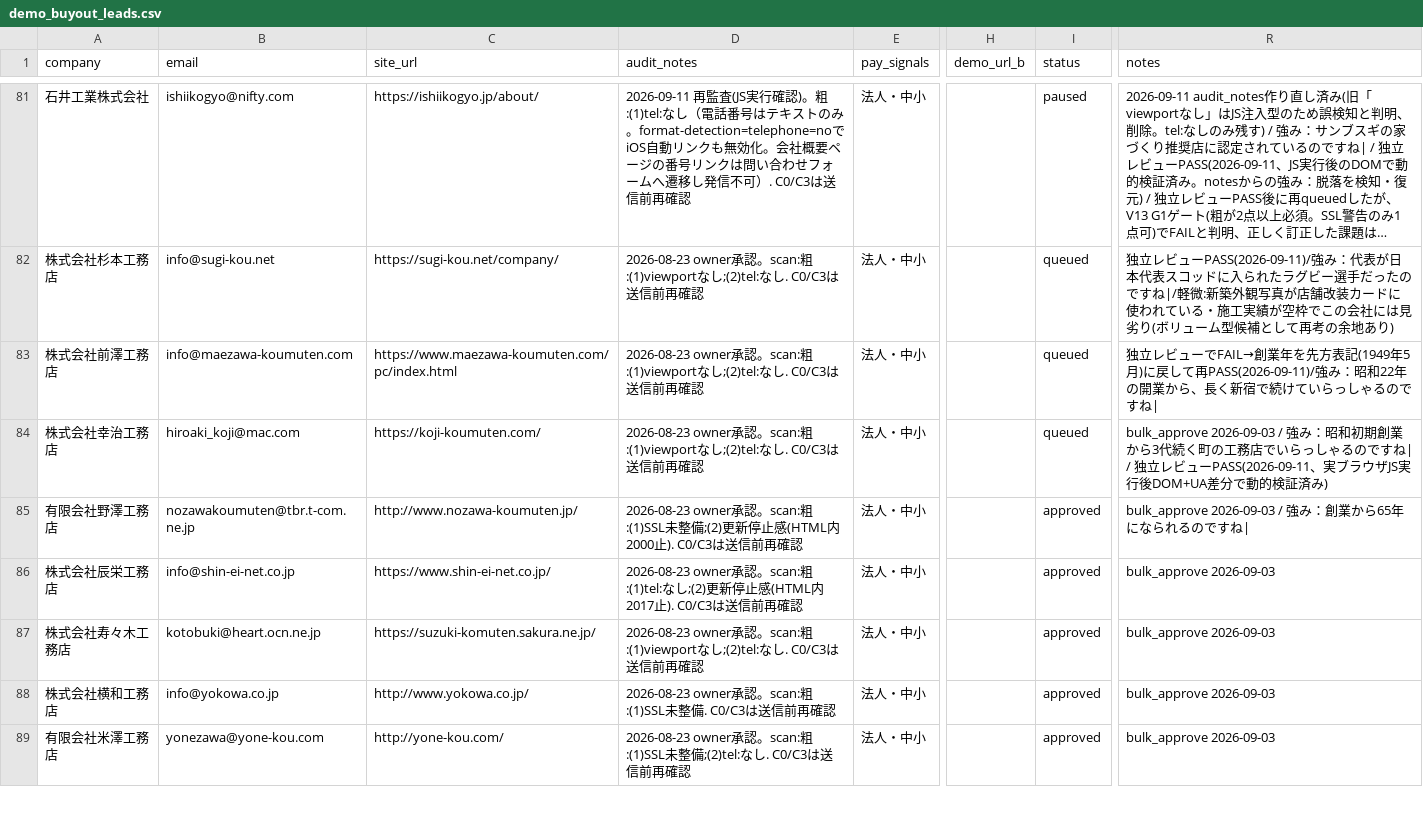
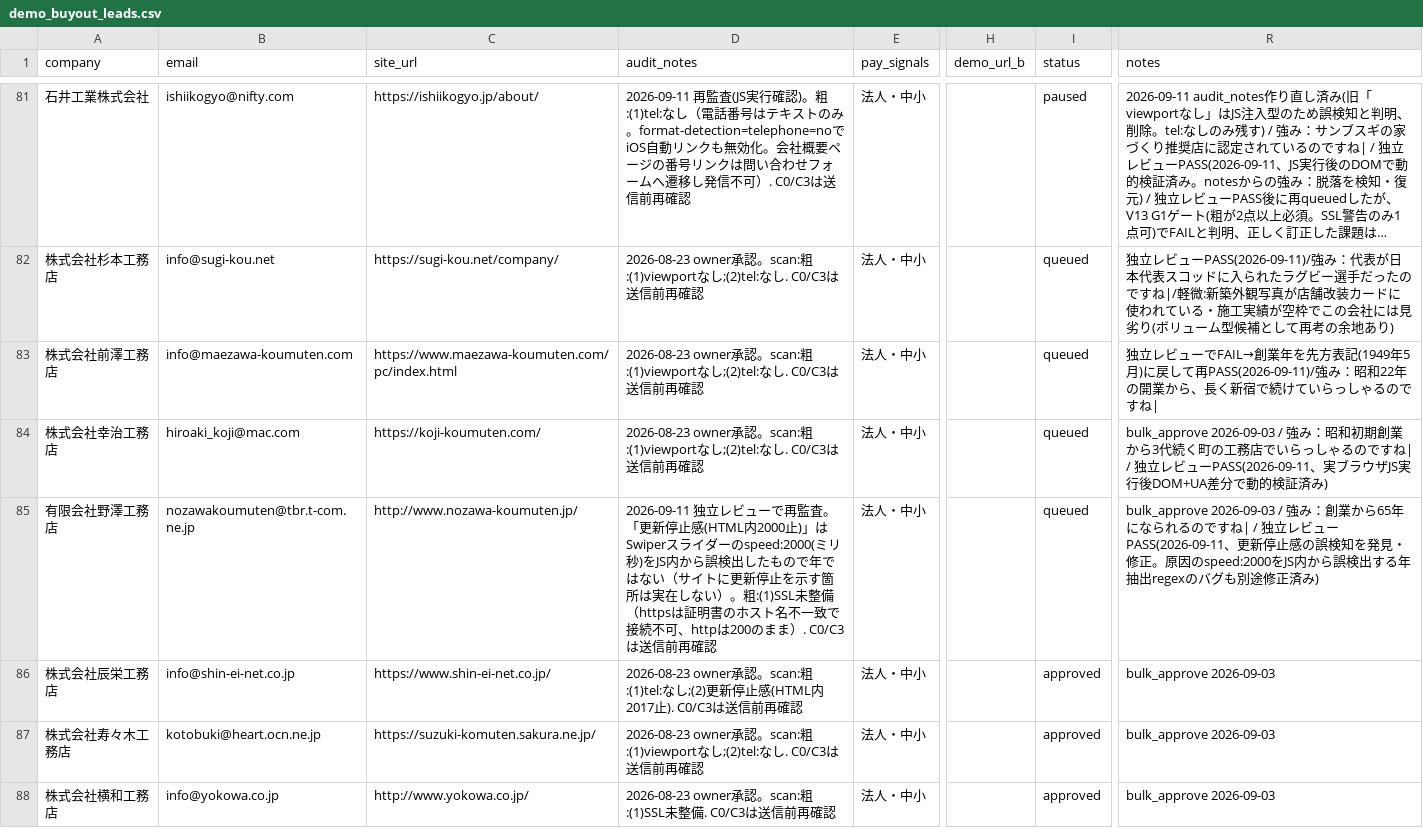
Before and after one commit to calcite-ai/calcite-demos, a CSV file: buyout-ops/demo_buyout_leads.csv, drawn as a sheet; only a part is shown, gaps mark what is left out; the shorter side is filled out with more unchanged rows; long unchanged cells end in …; the diff names each change by its address in the sheet, - before the commit and + after, or states it on an @@ line.

```diff
--- a/buyout-ops/demo_buyout_leads.csv
+++ b/buyout-ops/demo_buyout_leads.csv
-D85 (audit_notes): 2026-08-23 owner承認。scan:粗:(1)SSL未整備;(2)更新停止感(HTML内2000止). C0/C3は送信…
+D85 (audit_notes): 2026-09-11 独立レビューで再監査。「更新停止感(HTML内2000止)」はSwiperスライダーのspeed:2000(ミリ秒)をJS内から誤検出したもので年ではない（サイトに更新停止を示す箇所は実在しない）。粗:(1)SSL未整備（httpsは証明書のホスト名不一致で接続不可、httpは200のまま）. C0/C3は送信…
-I85 (status): approved
+I85 (status): queued
-R85 (notes): …ですね|
+R85 (notes): …ですね| / 独立レビューPASS(2026-09-11、更新停止感の誤検知を発見・修正。原因のspeed:2000をJS内から誤検出する年抽出regexのバグも別途修正済み)
```
Also changed, not shown: 1 other file.
